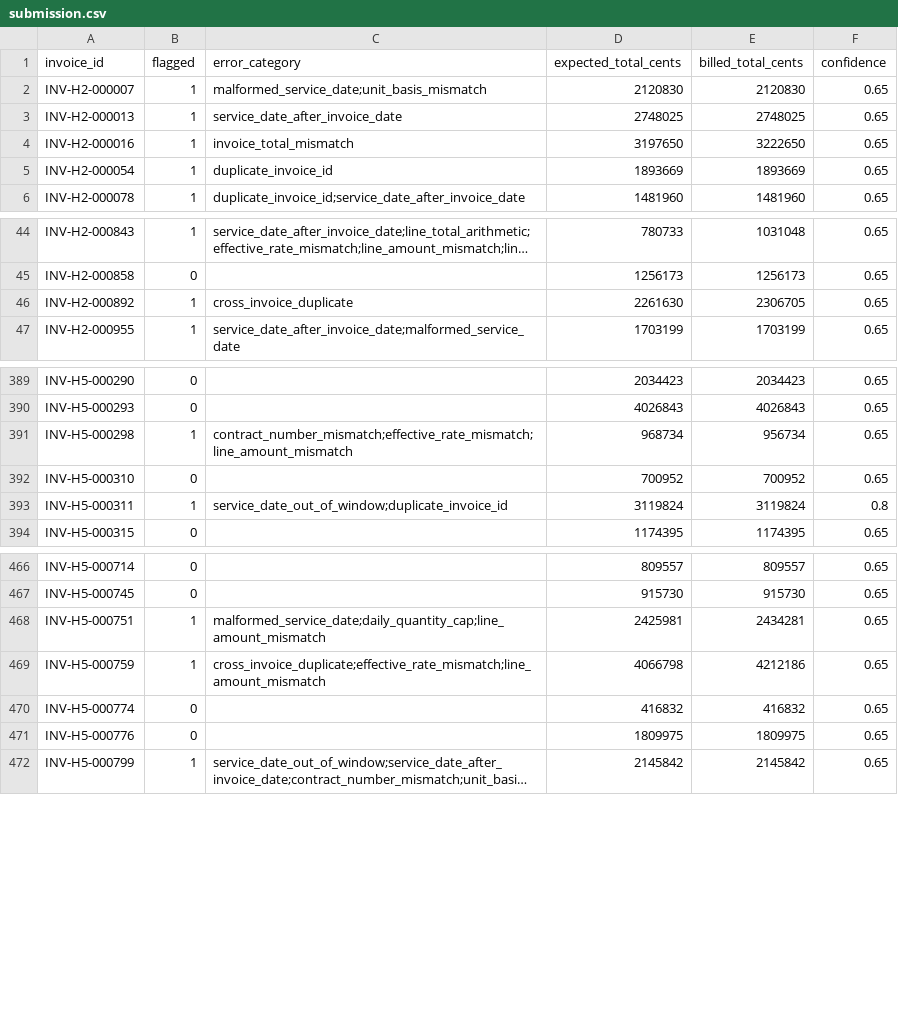
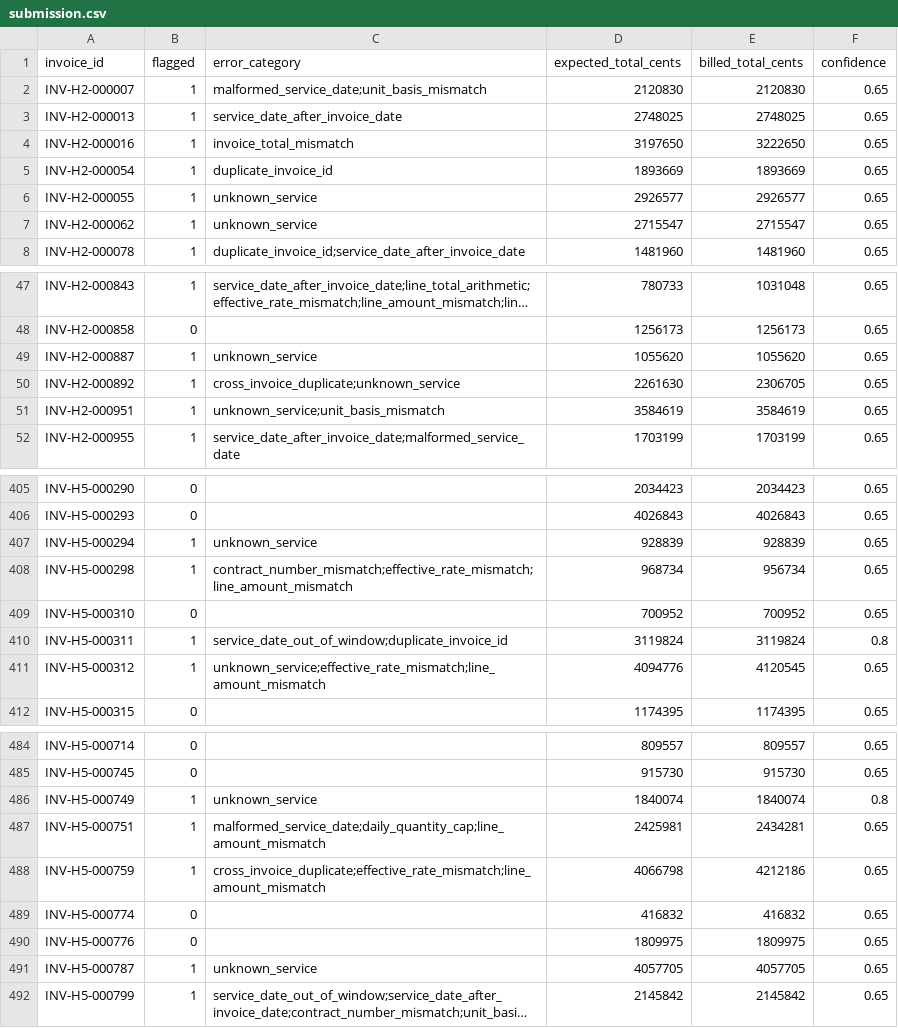
Before and after one commit to Nassar-Coding/insurance-invoice, a CSV file: submission.csv, drawn as a sheet; only a part is shown, gaps mark what is left out; long unchanged cells end in …; addresses are those after the commit; the diff covers the shown part only; the diff names each change by its address in the sheet, - before the commit and + after, or states it on an @@ line.

```diff
--- a/submission.csv
+++ b/submission.csv
+row 6: INV-H2-000055 | 1 | unknown_service | 2926577 | 2926577 | 0.65
+row 7: INV-H2-000062 | 1 | unknown_service | 2715547 | 2715547 | 0.65
+row 49: INV-H2-000887 | 1 | unknown_service | 1055620 | 1055620 | 0.65
-C50 (error_category): cross_invoice_duplicate
+C50 (error_category): cross_invoice_duplicate;unknown_service
+row 51: INV-H2-000951 | 1 | unknown_service;unit_basis_mismatch | 3584619 | 3584619 | 0.65
+row 407: INV-H5-000294 | 1 | unknown_service | 928839 | 928839 | 0.65
+row 411: INV-H5-000312 | 1 | unknown_service;effective_rate_mismatch;line_amount_mismatch | 4094776 | 4120545 | 0.65
+row 486: INV-H5-000749 | 1 | unknown_service | 1840074 | 1840074 | 0.8
+row 491: INV-H5-000787 | 1 | unknown_service | 4057705 | 4057705 | 0.65
```
Also changed, not shown: 12 added rows and 26 edited cells elsewhere in this file, 11 other files.
